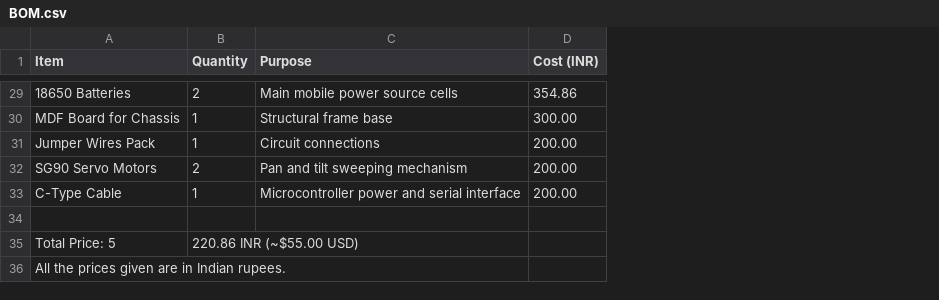
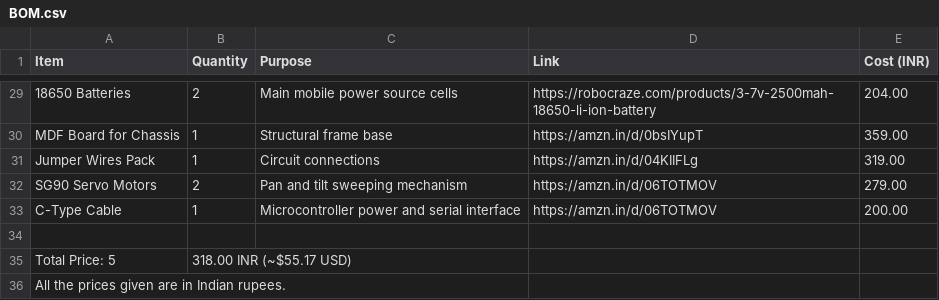
Before and after one commit to Nikhil1059/Radar-Rover, a CSV file: BOM.csv, drawn as a sheet; only a part is shown, gaps mark what is left out; addresses are those after the commit; the diff covers the shown part only; the diff names each change by its address in the sheet, - before the commit and + after, or states it on an @@ line.

```diff
--- a/BOM.csv
+++ b/BOM.csv
+column D (Link), rows 29-33: https://robocraze.com/products/3-7v-2500mah-18650-li-ion-battery | https://amzn.in/d/0bsIYupT | https://amzn.in/d/04KIIFLg | https://amzn.in/d/06TOTMOV | https://amzn.in/d/06TOTMOV
-E29 (Cost (INR)): 354.86
+E29 (Cost (INR)): 204.00
-E30 (Cost (INR)): 300.00
+E30 (Cost (INR)): 359.00
-E31 (Cost (INR)): 200.00
+E31 (Cost (INR)): 319.00
-E32 (Cost (INR)): 200.00
+E32 (Cost (INR)): 279.00
-B35 (Quantity): 220.86 INR (~$55.00 USD)
+B35 (Quantity): 318.00 INR (~$55.17 USD)
```
Also changed, not shown: 20 edited cells elsewhere in this file.
